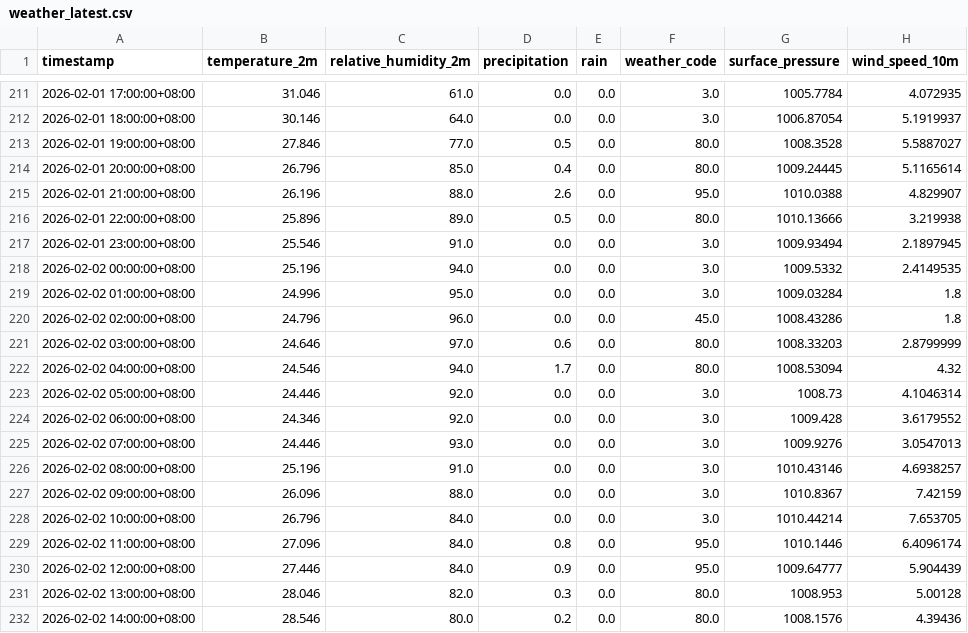
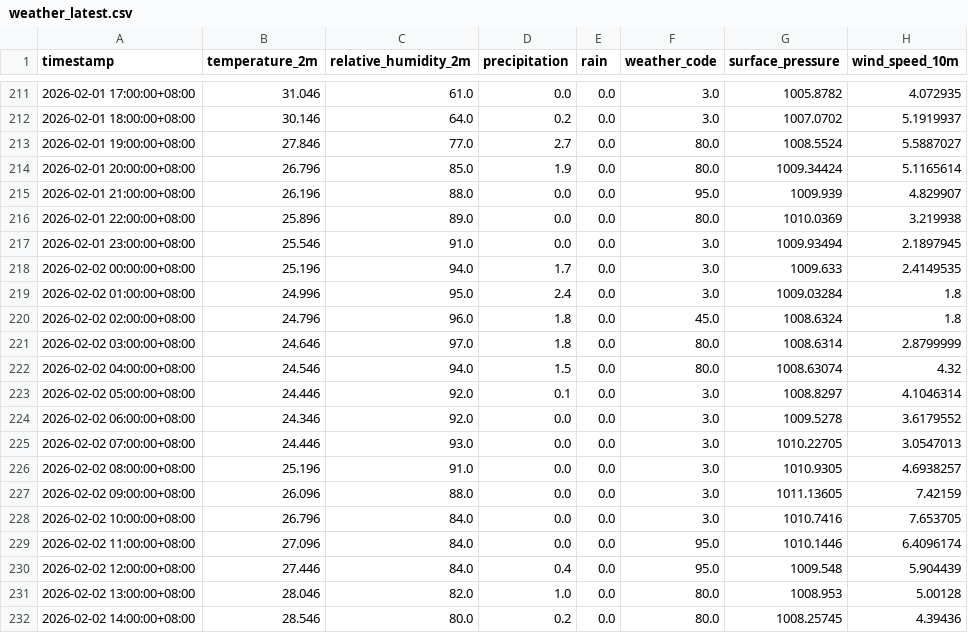
Before and after one commit to amsopian22/prediksi-banjir-samarinda, a CSV file: data/weather_latest.csv, drawn as a sheet; only a part is shown, gaps mark what is left out; the diff covers the shown part only.

```diff
--- a/data/weather_latest.csv
+++ b/data/weather_latest.csv
@@ -211,22 +211,22 @@ timestamp,temperature_2m,relative_humidity_2m,precipitation,rain,weather_code,su
-2026-02-01 17:00:00+08:00,31.046,61.0,0.0,0.0,3.0,1005.7784,4.072935
-2026-02-01 18:00:00+08:00,30.146,64.0,0.0,0.0,3.0,1006.87054,5.1919937
-2026-02-01 19:00:00+08:00,27.846,77.0,0.5,0.0,80.0,1008.3528,5.5887027
-2026-02-01 20:00:00+08:00,26.796,85.0,0.4,0.0,80.0,1009.24445,5.1165614
-2026-02-01 21:00:00+08:00,26.196,88.0,2.6,0.0,95.0,1010.0388,4.829907
-2026-02-01 22:00:00+08:00,25.896,89.0,0.5,0.0,80.0,1010.13666,3.219938
+2026-02-01 17:00:00+08:00,31.046,61.0,0.0,0.0,3.0,1005.8782,4.072935
+2026-02-01 18:00:00+08:00,30.146,64.0,0.2,0.0,3.0,1007.0702,5.1919937
+2026-02-01 19:00:00+08:00,27.846,77.0,2.7,0.0,80.0,1008.5524,5.5887027
+2026-02-01 20:00:00+08:00,26.796,85.0,1.9,0.0,80.0,1009.34424,5.1165614
+2026-02-01 21:00:00+08:00,26.196,88.0,0.0,0.0,95.0,1009.939,4.829907
+2026-02-01 22:00:00+08:00,25.896,89.0,0.0,0.0,80.0,1010.0369,3.219938
 2026-02-01 23:00:00+08:00,25.546,91.0,0.0,0.0,3.0,1009.93494,2.1897945
-2026-02-02 00:00:00+08:00,25.196,94.0,0.0,0.0,3.0,1009.5332,2.4149535
-2026-02-02 01:00:00+08:00,24.996,95.0,0.0,0.0,3.0,1009.03284,1.8
-2026-02-02 02:00:00+08:00,24.796,96.0,0.0,0.0,45.0,1008.43286,1.8
-2026-02-02 03:00:00+08:00,24.646,97.0,0.6,0.0,80.0,1008.33203,2.8799999
-2026-02-02 04:00:00+08:00,24.546,94.0,1.7,0.0,80.0,1008.53094,4.32
-2026-02-02 05:00:00+08:00,24.446,92.0,0.0,0.0,3.0,1008.73,4.1046314
-2026-02-02 06:00:00+08:00,24.346,92.0,0.0,0.0,3.0,1009.428,3.6179552
-2026-02-02 07:00:00+08:00,24.446,93.0,0.0,0.0,3.0,1009.9276,3.0547013
-2026-02-02 08:00:00+08:00,25.196,91.0,0.0,0.0,3.0,1010.43146,4.6938257
-2026-02-02 09:00:00+08:00,26.096,88.0,0.0,0.0,3.0,1010.8367,7.42159
-2026-02-02 10:00:00+08:00,26.796,84.0,0.0,0.0,3.0,1010.44214,7.653705
-2026-02-02 11:00:00+08:00,27.096,84.0,0.8,0.0,95.0,1010.1446,6.4096174
-2026-02-02 12:00:00+08:00,27.446,84.0,0.9,0.0,95.0,1009.64777,5.904439
-2026-02-02 13:00:00+08:00,28.046,82.0,0.3,0.0,80.0,1008.953,5.00128
-2026-02-02 14:00:00+08:00,28.546,80.0,0.2,0.0,80.0,1008.1576,4.39436
+2026-02-02 00:00:00+08:00,25.196,94.0,1.7,0.0,3.0,1009.633,2.4149535
+2026-02-02 01:00:00+08:00,24.996,95.0,2.4,0.0,3.0,1009.03284,1.8
+2026-02-02 02:00:00+08:00,24.796,96.0,1.8,0.0,45.0,1008.6324,1.8
+2026-02-02 03:00:00+08:00,24.646,97.0,1.8,0.0,80.0,1008.6314,2.8799999
+2026-02-02 04:00:00+08:00,24.546,94.0,1.5,0.0,80.0,1008.63074,4.32
+2026-02-02 05:00:00+08:00,24.446,92.0,0.1,0.0,3.0,1008.8297,4.1046314
+2026-02-02 06:00:00+08:00,24.346,92.0,0.0,0.0,3.0,1009.5278,3.6179552
+2026-02-02 07:00:00+08:00,24.446,93.0,0.0,0.0,3.0,1010.22705,3.0547013
+2026-02-02 08:00:00+08:00,25.196,91.0,0.0,0.0,3.0,1010.9305,4.6938257
+2026-02-02 09:00:00+08:00,26.096,88.0,0.0,0.0,3.0,1011.13605,7.42159
+2026-02-02 10:00:00+08:00,26.796,84.0,0.0,0.0,3.0,1010.7416,7.653705
+2026-02-02 11:00:00+08:00,27.096,84.0,0.0,0.0,95.0,1010.1446,6.4096174
+2026-02-02 12:00:00+08:00,27.446,84.0,0.4,0.0,95.0,1009.548,5.904439
+2026-02-02 13:00:00+08:00,28.046,82.0,1.0,0.0,80.0,1008.953,5.00128
+2026-02-02 14:00:00+08:00,28.546,80.0,0.2,0.0,80.0,1008.25745,4.39436
```
Also changed, not shown: 131 edited cells elsewhere in this file.
